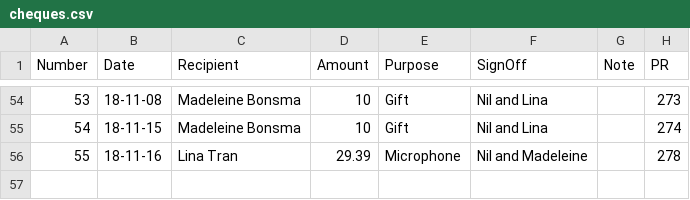
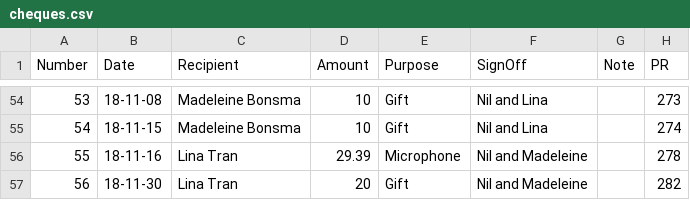
Before and after one commit to UofTCoders/council, a CSV file: treasurer/cheques/cheques.csv, drawn as a sheet; only a part is shown, gaps mark what is left out.

```diff
--- a/treasurer/cheques/cheques.csv
+++ b/treasurer/cheques/cheques.csv
@@ -56 +56,2 @@ Number,Date,Recipient,Amount,Purpose,SignOff,Note,PR
 55,18-11-16,Lina Tran,29.39,Microphone,Nil and Madeleine,,278
+56,18-11-30,Lina Tran,20,Gift,Nil and Madeleine,,282
```
Also changed, not shown: treasurer/accounting.csv.
